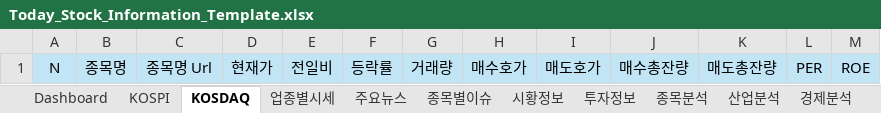
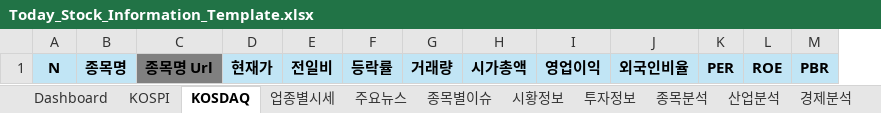
Before and after one commit to dexbob/RPA_Example, an Excel workbook: 21_오늘의_증권시황/Data/Input/Today_Stock_Information_Template.xlsx, sheet KOSDAQ, drawn as a sheet; only a part is shown; values as stored, in another font and other column widths than the file's, no borders; removed rows and columns are numbered as before the commit, all else as after; the diff covers the shown part only; the diff names each change by its address in the sheet, - before the commit and + after, or states it on an @@ line.

```diff
--- a/21_오늘의_증권시황/Data/Input/Today_Stock_Information_Template.xlsx (sheet KOSDAQ)
+++ b/21_오늘의_증권시황/Data/Input/Today_Stock_Information_Template.xlsx (sheet KOSDAQ)
-column K, row 1: 매도총잔량
+column M, row 1: PBR
-A1:J1 bold: off
+A1:J1 bold: on
-C1 fill: #C1E5F5
+C1 fill: #808080
-H1: 매수호가
+H1: 시가총액
-I1: 매도호가
+I1: 영업이익
-J1: 매수총잔량
+J1: 외국인비율
-K1:L1 bold: off
+K1:L1 bold: on
```
Also changed, not shown: cell formats elsewhere in this sheet, sheet Dashboard, sheet 종목별이슈, sheet KOSPI, sheet 업종별시세, sheet 종목분석, sheet 산업분석, 4 more sheets, formulas that keep their value, charts or pictures, 8 other files.
